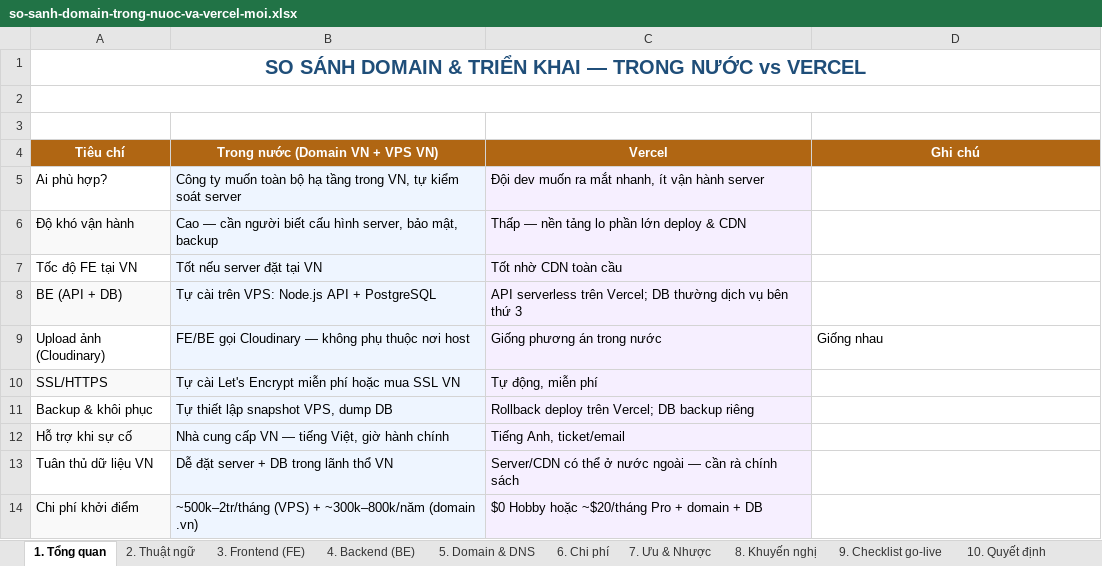
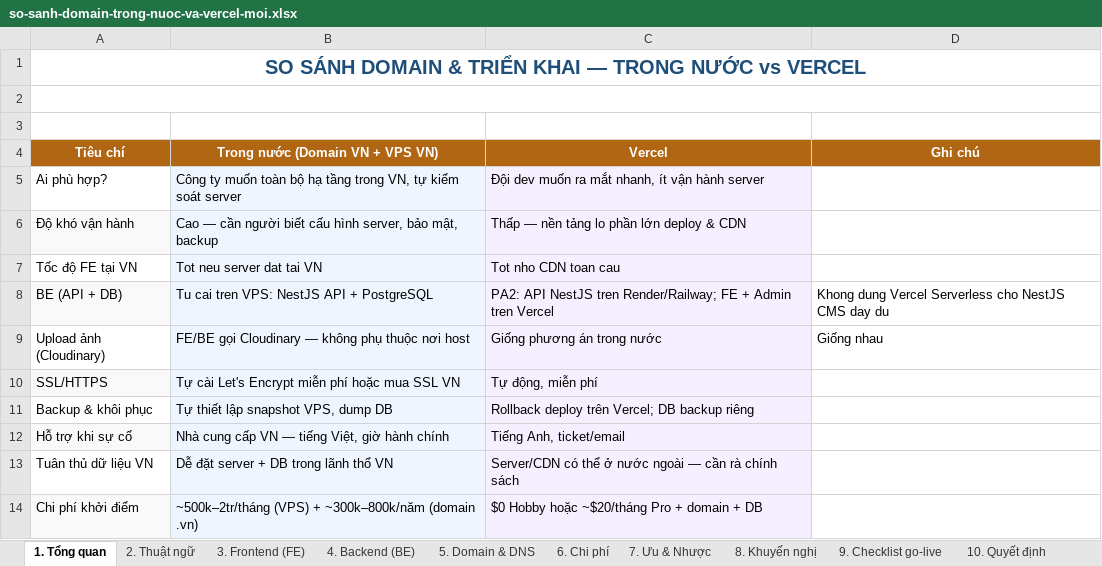
Before and after one commit to CESxMidas/thien-duc-website-frontend, an Excel workbook: docs/so-sanh-domain-trong-nuoc-va-vercel-moi.xlsx, sheet 1. Tổng quan, drawn as a sheet; values as stored, in another font and other column widths than the file's, no borders; the diff names each change by its address in the sheet, - before the commit and + after, or states it on an @@ line.

```diff
--- a/docs/so-sanh-domain-trong-nuoc-va-vercel-moi.xlsx (sheet 1. Tổng quan)
+++ b/docs/so-sanh-domain-trong-nuoc-va-vercel-moi.xlsx (sheet 1. Tổng quan)
-B7 (Trong nước (Domain VN + VPS VN)): Tốt nếu server đặt tại VN
+B7 (Trong nước (Domain VN + VPS VN)): Tot neu server dat tai VN
-C7 (Vercel): Tốt nhờ CDN toàn cầu
+C7 (Vercel): Tot nho CDN toan cau
-B8 (Trong nước (Domain VN + VPS VN)): Tự cài trên VPS: Node.js API + PostgreSQL
+B8 (Trong nước (Domain VN + VPS VN)): Tu cai tren VPS: NestJS API + PostgreSQL
-C8 (Vercel): API serverless trên Vercel; DB thường dịch vụ bên thứ 3
+C8 (Vercel): PA2: API NestJS tren Render/Railway; FE + Admin tren Vercel
-D8 (Ghi chú): (empty)
+D8 (Ghi chú): Khong dung Vercel Serverless cho NestJS CMS day du
```
Also changed, not shown: sheet 5. Domain & DNS, sheet 8. Khuyến nghị, sheet 4. Backend (BE), other sheet tabs, 22 other files.
